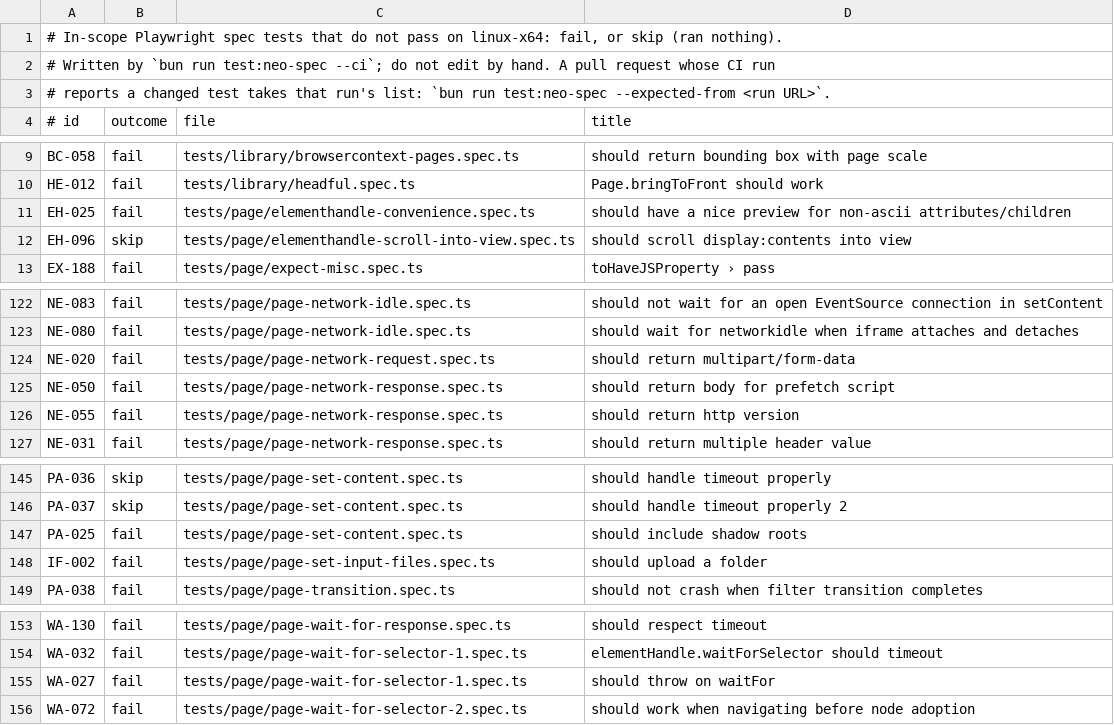
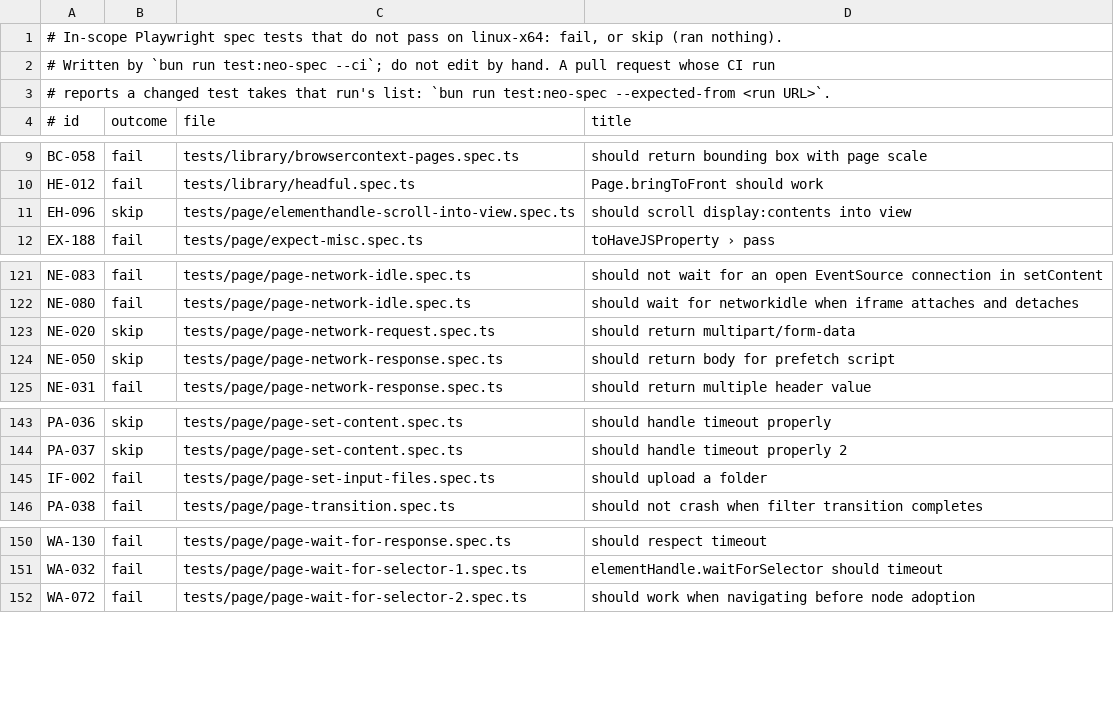
Before and after one commit to browseros-ai/BrowserOS, a TSV file: packages/browseros-agent/crates/neo-sdk/neo-playwright-tests/node/expected/linux-x64.tsv, drawn as a sheet; only a part is shown, gaps mark what is left out.

Commit message:
test(neo-spec): take the Linux expected list from run 43163445473

```diff
--- a/packages/browseros-agent/crates/neo-sdk/neo-playwright-tests/node/expected/linux-x64.tsv
+++ b/packages/browseros-agent/crates/neo-sdk/neo-playwright-tests/node/expected/linux-x64.tsv
@@ -10,3 +10,2 @@ BC-058	fail	tests/library/browsercontext-pages.spec.ts	should return bounding bo
 HE-012	fail	tests/library/headful.spec.ts	Page.bringToFront should work
-EH-025	fail	tests/page/elementhandle-convenience.spec.ts	should have a nice preview for non-ascii attributes/children
 EH-096	skip	tests/page/elementhandle-scroll-into-view.spec.ts	should scroll display:contents into view
@@ -123,5 +122,4 @@ NE-083	fail	tests/page/page-network-idle.spec.ts	should not wait for an open Eve
 NE-080	fail	tests/page/page-network-idle.spec.ts	should wait for networkidle when iframe attaches and detaches
-NE-020	fail	tests/page/page-network-request.spec.ts	should return multipart/form-data
-NE-050	fail	tests/page/page-network-response.spec.ts	should return body for prefetch script
-NE-055	fail	tests/page/page-network-response.spec.ts	should return http version
+NE-020	skip	tests/page/page-network-request.spec.ts	should return multipart/form-data
+NE-050	skip	tests/page/page-network-response.spec.ts	should return body for prefetch script
 NE-031	fail	tests/page/page-network-response.spec.ts	should return multiple header value
@@ -146,3 +144,2 @@ PA-036	skip	tests/page/page-set-content.spec.ts	should handle timeout properly
 PA-037	skip	tests/page/page-set-content.spec.ts	should handle timeout properly 2
-PA-025	fail	tests/page/page-set-content.spec.ts	should include shadow roots
 IF-002	fail	tests/page/page-set-input-files.spec.ts	should upload a folder
@@ -154,3 +151,2 @@ WA-130	fail	tests/page/page-wait-for-response.spec.ts	should respect timeout
 WA-032	fail	tests/page/page-wait-for-selector-1.spec.ts	elementHandle.waitForSelector should timeout
-WA-027	fail	tests/page/page-wait-for-selector-1.spec.ts	should throw on waitFor
 WA-072	fail	tests/page/page-wait-for-selector-2.spec.ts	should work when navigating before node adoption
```
